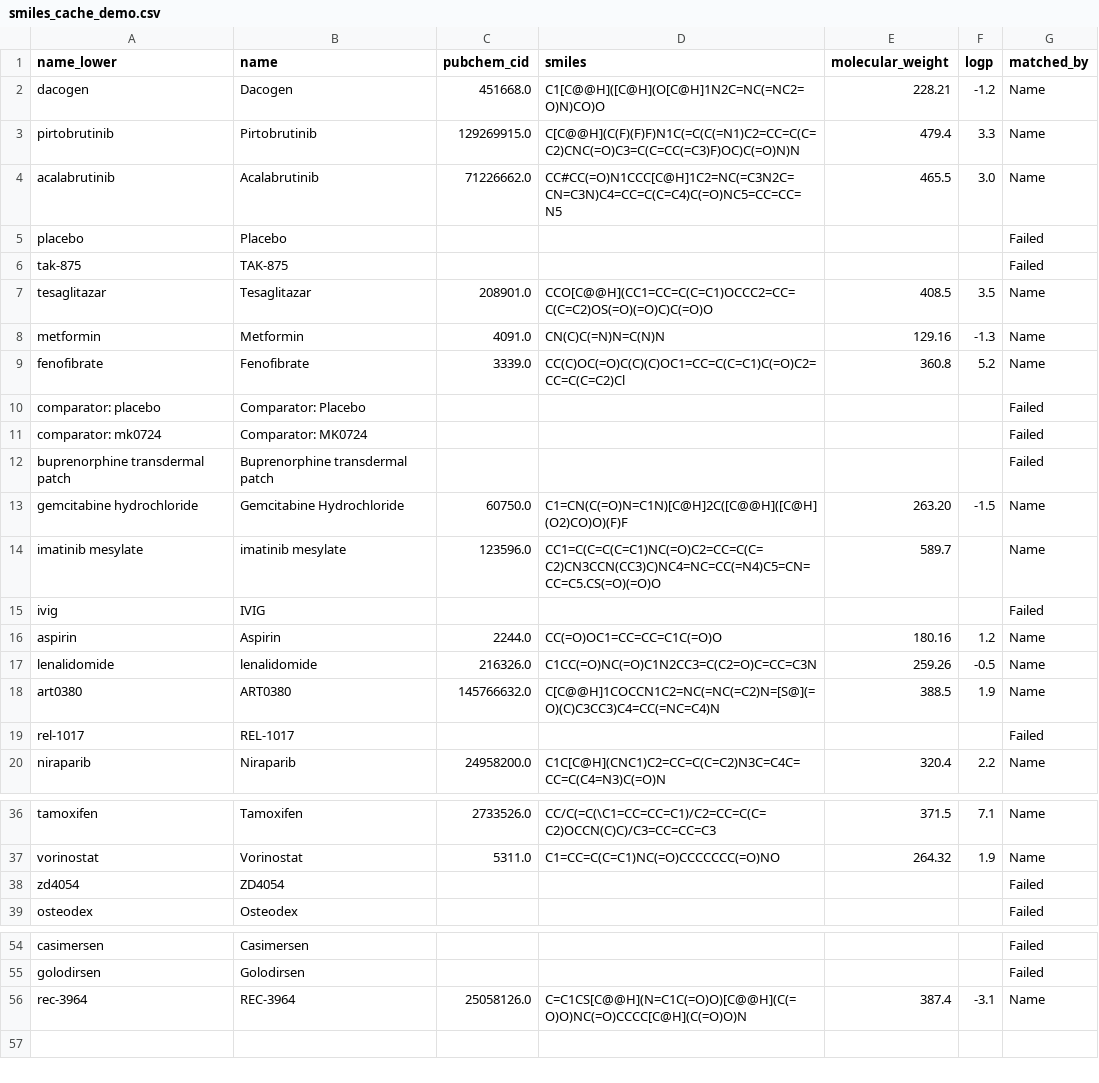
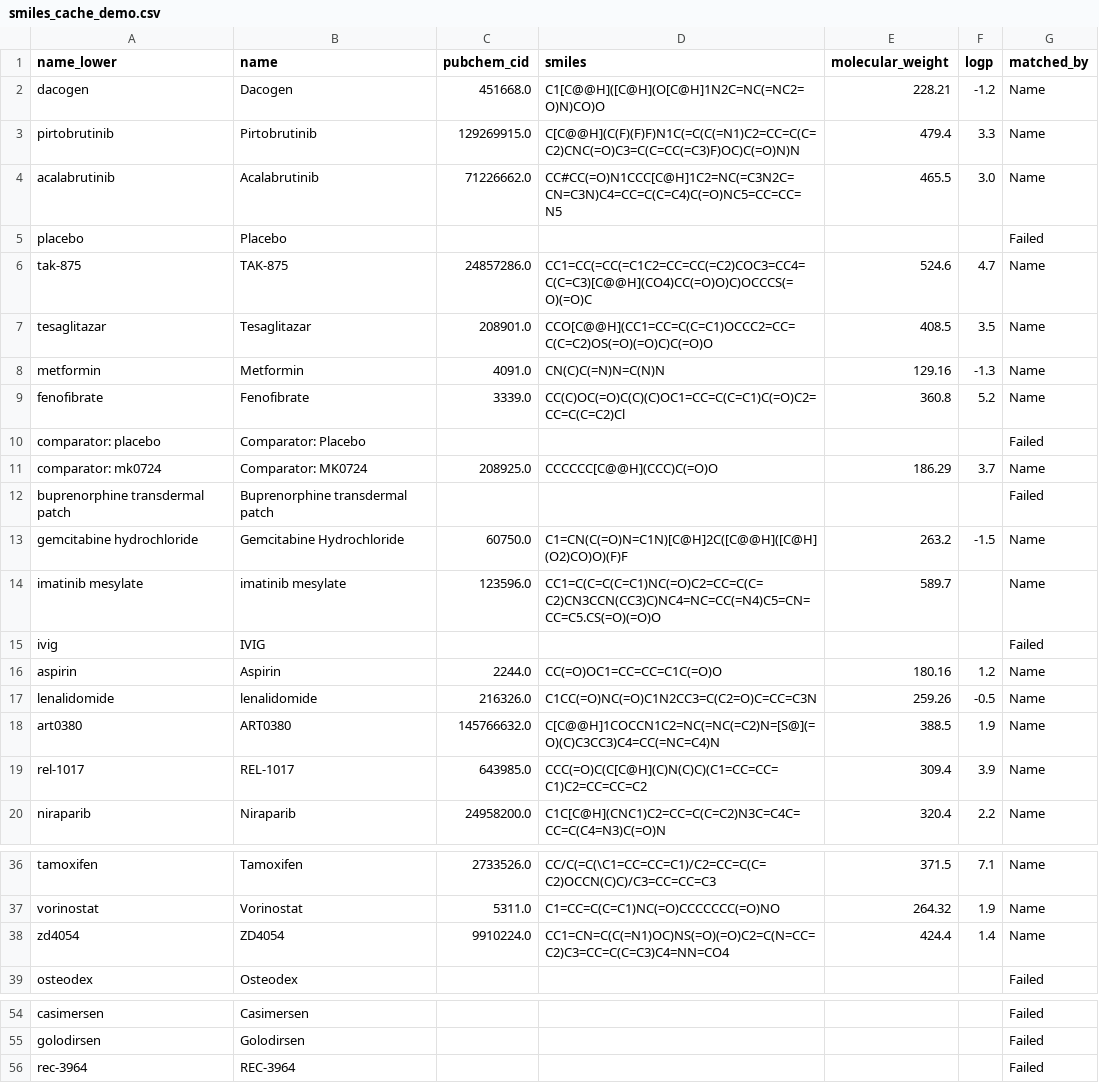
Before and after one commit to JasonCiemielewski/SVEF-Drug-Rescue, a CSV file: data/demo/smiles_cache_demo.csv, drawn as a sheet; only a part is shown, gaps mark what is left out.

Commit message:
updated smiles_cache_demo.csv, SVEF_Transparent_Bridge, enrich_dataset.py

```diff
--- a/data/demo/smiles_cache_demo.csv
+++ b/data/demo/smiles_cache_demo.csv
@@ -5,3 +5,3 @@ acalabrutinib,Acalabrutinib,71226662.0,CC#CC(=O)N1CCC[C@H]1C2=NC(=C3N2C=CN=C3N)C
 placebo,Placebo,,,,,Failed
-tak-875,TAK-875,,,,,Failed
+tak-875,TAK-875,24857286.0,CC1=CC(=CC(=C1C2=CC=CC(=C2)COC3=CC4=C(C=C3)[C@@H](CO4)CC(=O)O)C)OCCCS(=O)(=O)C,524.6,4.7,Name
 tesaglitazar,Tesaglitazar,208901.0,CCO[C@@H](CC1=CC=C(C=C1)OCCC2=CC=C(C=C2)OS(=O)(=O)C)C(=O)O,408.5,3.5,Name
@@ -10,5 +10,5 @@ fenofibrate,Fenofibrate,3339.0,CC(C)OC(=O)C(C)(C)OC1=CC=C(C=C1)C(=O)C2=CC=C(C=C2
 comparator: placebo,Comparator: Placebo,,,,,Failed
-comparator: mk0724,Comparator: MK0724,,,,,Failed
+comparator: mk0724,Comparator: MK0724,208925.0,CCCCCC[C@@H](CCC)C(=O)O,186.29,3.7,Name
 buprenorphine transdermal patch,Buprenorphine transdermal patch,,,,,Failed
-gemcitabine hydrochloride,Gemcitabine Hydrochloride,60750.0,C1=CN(C(=O)N=C1N)[C@H]2C([C@@H]([C@H](O2)CO)O)(F)F,263.20,-1.5,Name
+gemcitabine hydrochloride,Gemcitabine Hydrochloride,60750.0,C1=CN(C(=O)N=C1N)[C@H]2C([C@@H]([C@H](O2)CO)O)(F)F,263.2,-1.5,Name
 imatinib mesylate,imatinib mesylate,123596.0,CC1=C(C=C(C=C1)NC(=O)C2=CC=C(C=C2)CN3CCN(CC3)C)NC4=NC=CC(=N4)C5=CN=CC=C5.CS(=O)(=O)O,589.7,,Name
@@ -18,3 +18,3 @@ lenalidomide,lenalidomide,216326.0,C1CC(=O)NC(=O)C1N2CC3=C(C2=O)C=CC=C3N,259.26,
 art0380,ART0380,145766632.0,C[C@@H]1COCCN1C2=NC(=NC(=C2)N=[S@](=O)(C)C3CC3)C4=CC(=NC=C4)N,388.5,1.9,Name
-rel-1017,REL-1017,,,,,Failed
+rel-1017,REL-1017,643985.0,CCC(=O)C(C[C@H](C)N(C)C)(C1=CC=CC=C1)C2=CC=CC=C2,309.4,3.9,Name
 niraparib,Niraparib,24958200.0,C1C[C@H](CNC1)C2=CC=C(C=C2)N3C=C4C=CC=C(C4=N3)C(=O)N,320.4,2.2,Name
@@ -37,3 +37,3 @@ tamoxifen,Tamoxifen,2733526.0,CC/C(=C(\C1=CC=CC=C1)/C2=CC=C(C=C2)OCCN(C)C)/C3=CC
 vorinostat,Vorinostat,5311.0,C1=CC=C(C=C1)NC(=O)CCCCCCC(=O)NO,264.32,1.9,Name
-zd4054,ZD4054,,,,,Failed
+zd4054,ZD4054,9910224.0,CC1=CN=C(C(=N1)OC)NS(=O)(=O)C2=C(N=CC=C2)C3=CC=C(C=C3)C4=NN=CO4,424.4,1.4,Name
 osteodex,Osteodex,,,,,Failed
@@ -55,2 +55,2 @@ casimersen,Casimersen,,,,,Failed
 golodirsen,Golodirsen,,,,,Failed
-rec-3964,REC-3964,25058126.0,C=C1CS[C@@H](N=C1C(=O)O)[C@@H](C(=O)O)NC(=O)CCCC[C@H](C(=O)O)N,387.4,-3.1,Name
+rec-3964,REC-3964,,,,,Failed
```
Also changed, not shown: 2 other files.
